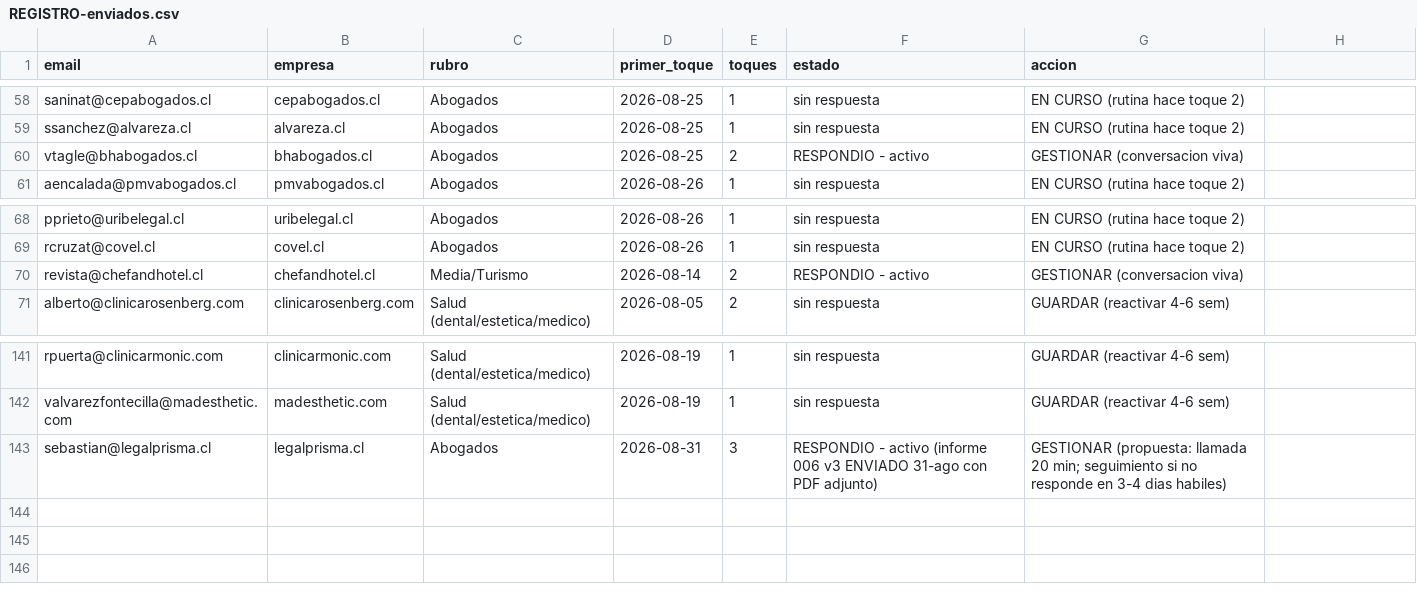
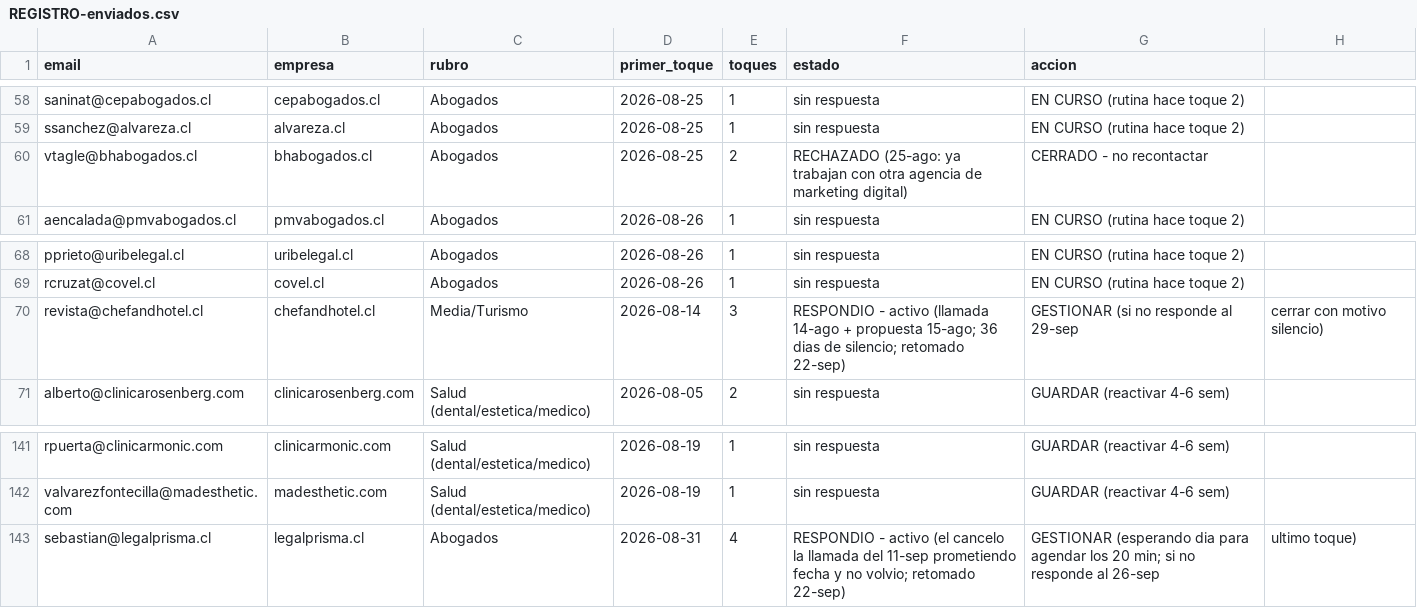
Before and after one commit to rvalleespin/spindlelab, a CSV file: ventas/enviados/REGISTRO-enviados.csv, drawn as a sheet; only a part is shown, gaps mark what is left out.

```diff
--- a/ventas/enviados/REGISTRO-enviados.csv
+++ b/ventas/enviados/REGISTRO-enviados.csv
@@ -59,3 +59,3 @@ saninat@cepabogados.cl,cepabogados.cl,Abogados,2026-08-25,1,sin respuesta,EN CUR
 ssanchez@alvareza.cl,alvareza.cl,Abogados,2026-08-25,1,sin respuesta,EN CURSO (rutina hace toque 2)
-vtagle@bhabogados.cl,bhabogados.cl,Abogados,2026-08-25,2,RESPONDIO - activo,GESTIONAR (conversacion viva)
+vtagle@bhabogados.cl,bhabogados.cl,Abogados,2026-08-25,2,RECHAZADO (25-ago: ya trabajan con otra agencia de marketing digital),CERRADO - no recontactar
 aencalada@pmvabogados.cl,pmvabogados.cl,Abogados,2026-08-26,1,sin respuesta,EN CURSO (rutina hace toque 2)
@@ -69,3 +69,3 @@ pprieto@uribelegal.cl,uribelegal.cl,Abogados,2026-08-26,1,sin respuesta,EN CURSO
 rcruzat@covel.cl,covel.cl,Abogados,2026-08-26,1,sin respuesta,EN CURSO (rutina hace toque 2)
-revista@chefandhotel.cl,chefandhotel.cl,Media/Turismo,2026-08-14,2,RESPONDIO - activo,GESTIONAR (conversacion viva)
+revista@chefandhotel.cl,chefandhotel.cl,Media/Turismo,2026-08-14,3,RESPONDIO - activo (llamada 14-ago + propuesta 15-ago; 36 dias de silencio; retomado 22-sep),GESTIONAR (si no responde al 29-sep, cerrar con motivo silencio)
 alberto@clinicarosenberg.com,clinicarosenberg.com,Salud (dental/estetica/medico),2026-08-05,2,sin respuesta,GUARDAR (reactivar 4-6 sem)
@@ -142,2 +142,2 @@ rpuerta@clinicarmonic.com,clinicarmonic.com,Salud (dental/estetica/medico),2026-
 valvarezfontecilla@madesthetic.com,madesthetic.com,Salud (dental/estetica/medico),2026-08-19,1,sin respuesta,GUARDAR (reactivar 4-6 sem)
-sebastian@legalprisma.cl,legalprisma.cl,Abogados,2026-08-31,3,RESPONDIO - activo (informe 006 v3 ENVIADO 31-ago con PDF adjunto),GESTIONAR (propuesta: llamada 20 min; seguimiento si no responde en 3-4 dias habiles)
+sebastian@legalprisma.cl,legalprisma.cl,Abogados,2026-08-31,4,RESPONDIO - activo (el cancelo la llamada del 11-sep prometiendo fecha y no volvio; retomado 22-sep),GESTIONAR (esperando dia para agendar los 20 min; si no responde al 26-sep, ultimo toque)
```
Also changed, not shown: 1 other file.
